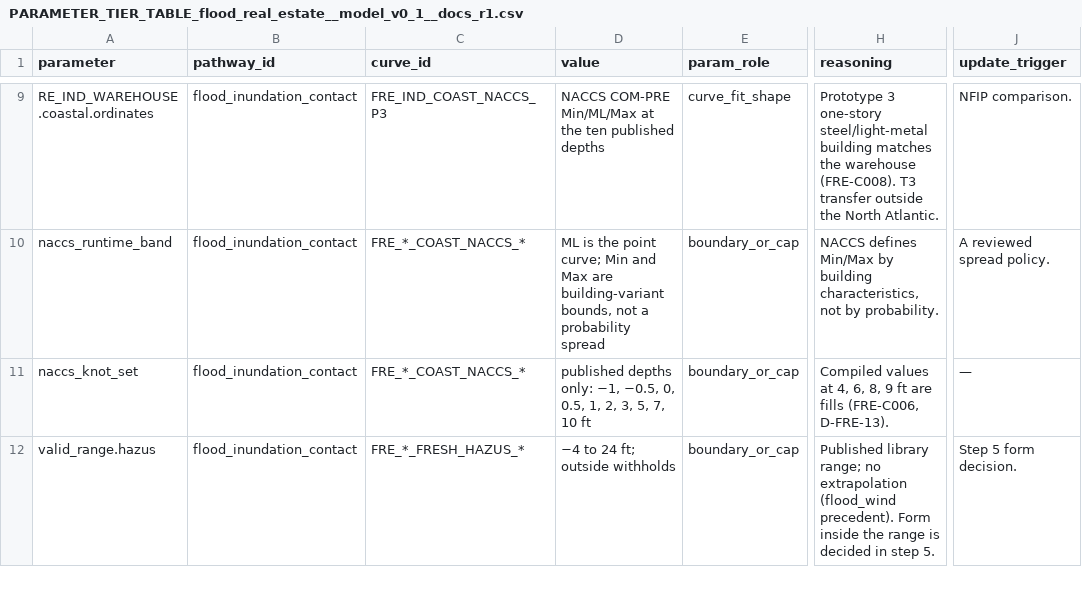
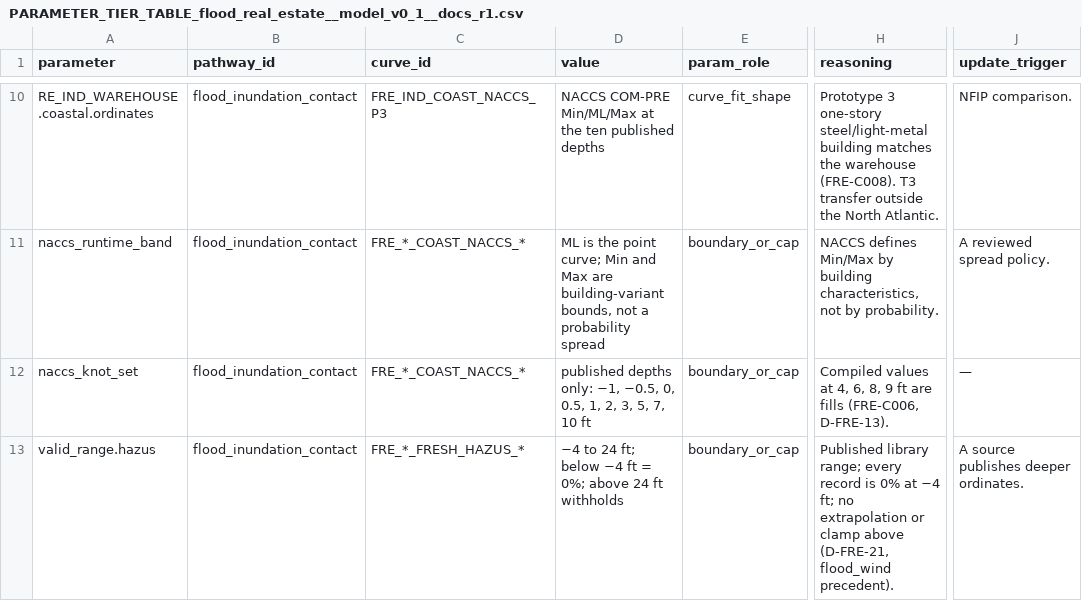
Before and after one commit to Divi-patel/Damage_Modeling, a CSV file: docs/cells/flood_real_estate/proposed/PARAMETER_TIER_TABLE_flood_real_estate__model_v0_1__docs_r1.csv, drawn as a sheet; only a part is shown, gaps mark what is left out; addresses are those after the commit; the diff covers the shown part only; the diff names each change by its address in the sheet, - before the commit and + after, or states it on an @@ line.

```diff
--- a/docs/cells/flood_real_estate/proposed/PARAMETER_TIER_TABLE_flood_real_estate__model_v0_1__docs_r1.csv
+++ b/docs/cells/flood_real_estate/proposed/PARAMETER_TIER_TABLE_flood_real_estate__model_v0_1__docs_r1.csv
-D13 (value): −4 to 24 ft; outside withholds
+D13 (value): −4 to 24 ft; below −4 ft = 0%; above 24 ft withholds
-H13 (reasoning): …library range; no extrapolation (flood_wind precedent). Form inside the range is decided in step 5.
+H13 (reasoning): …library range; every record is 0% at −4 ft; no extrapolation or clamp above (D-FRE-21, flood_wind precedent).
-J13 (update_trigger): Step 5 form decision.
+J13 (update_trigger): A source publishes deeper ordinates.
```
Also changed, not shown: 1 added row and 3 edited cells elsewhere in this file, 9 other files.
